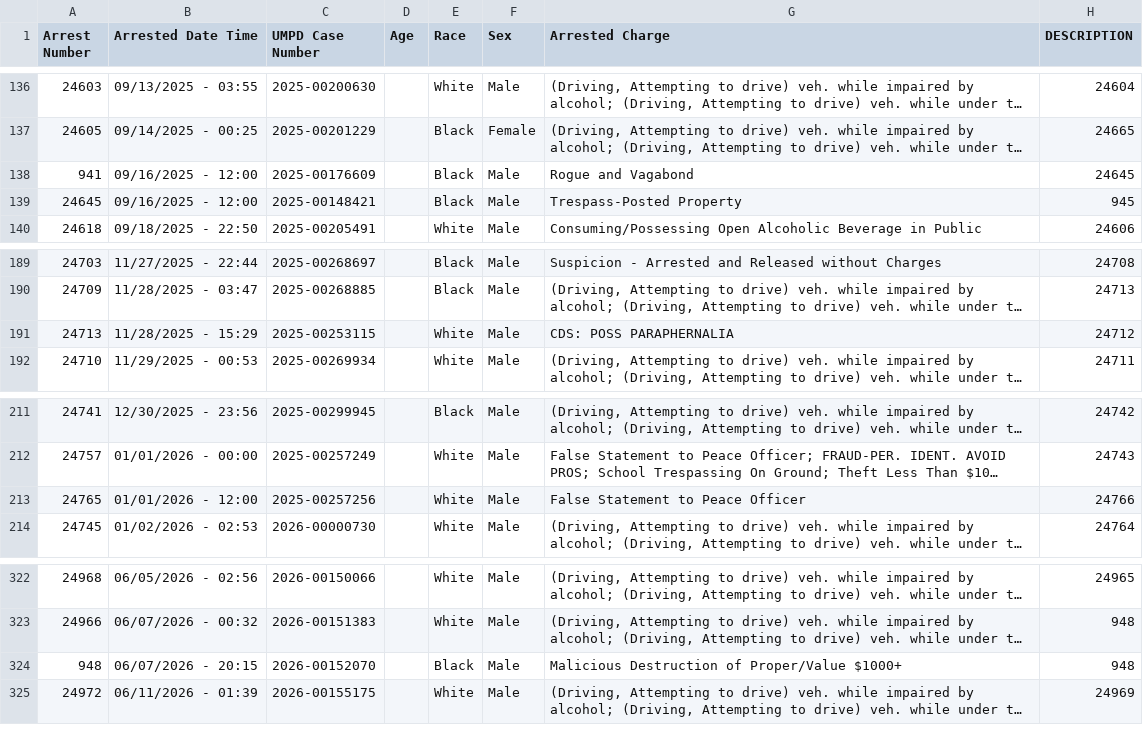
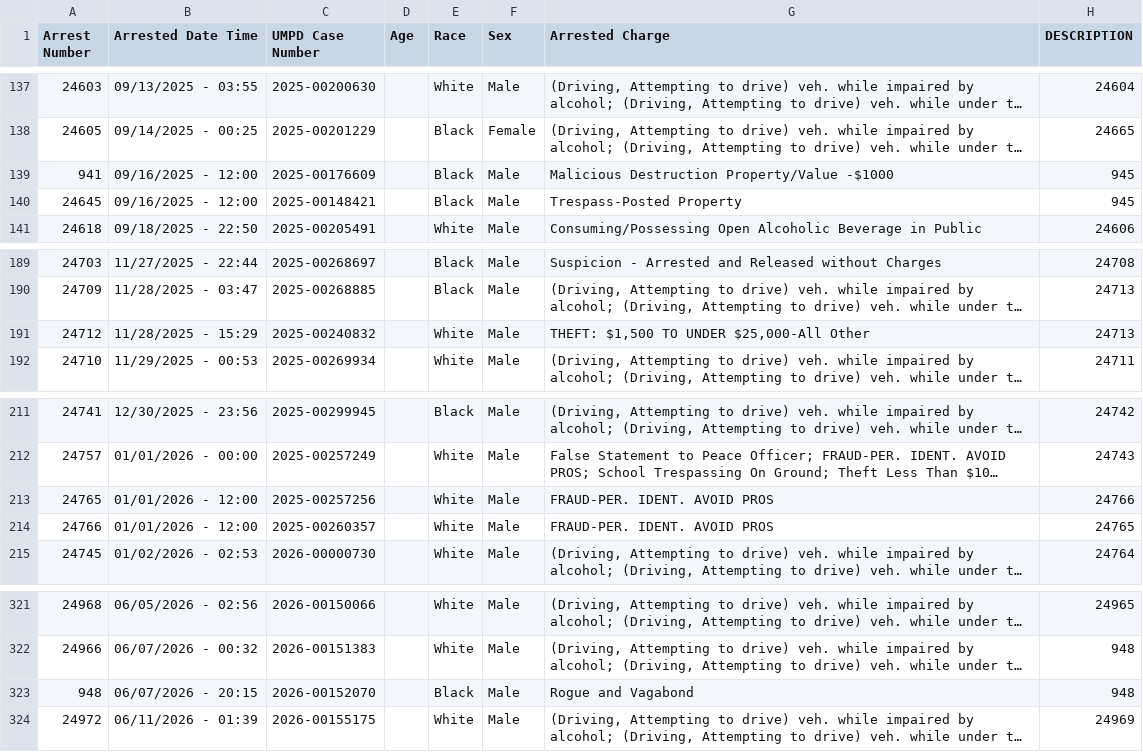
Before and after one commit to dwillis/umpd-logs, a CSV file: data/all-police-arrests.csv, drawn as a sheet; only a part is shown, gaps mark what is left out; long unchanged cells end in …; addresses are those after the commit; the diff covers the shown part only; the diff names each change by its address in the sheet, - before the commit and + after, or states it on an @@ line.

```diff
--- a/data/all-police-arrests.csv
+++ b/data/all-police-arrests.csv
-G139 (Arrested Charge): Rogue and Vagabond
+G139 (Arrested Charge): Malicious Destruction Property/Value -$1000
-H139 (DESCRIPTION): 24645
+H139 (DESCRIPTION): 945
@@ row 191 moved to row 355: 24713 @@
@@ row 362 moved to row 191: 24712 @@
-G213 (Arrested Charge): False Statement to Peace Officer
+G213 (Arrested Charge): FRAUD-PER. IDENT. AVOID PROS
@@ row 348 moved to row 214: 24766 @@
-G323 (Arrested Charge): Malicious Destruction of Proper/Value $1000+
+G323 (Arrested Charge): Rogue and Vagabond
```
Also changed, not shown: 4 added rows, 4 removed rows, 32 moved rows and 26 edited cells elsewhere in this file, 2 other files.
